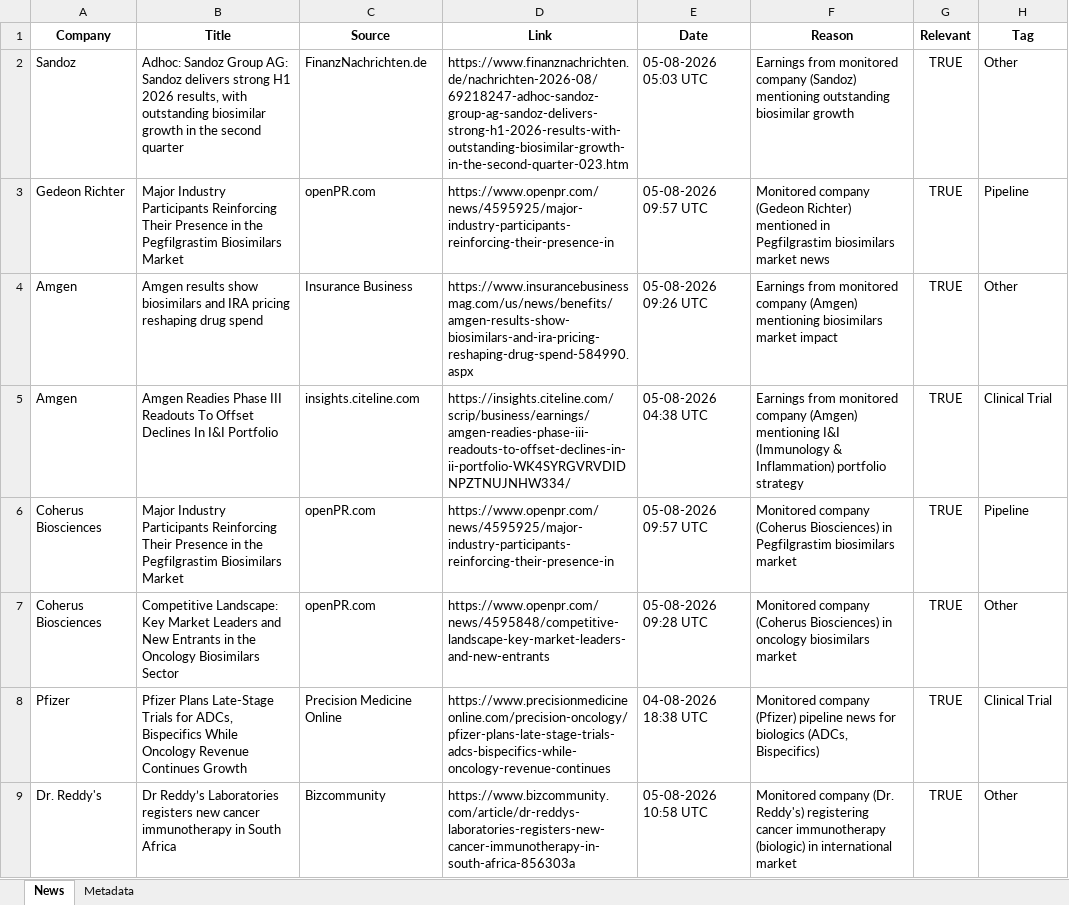
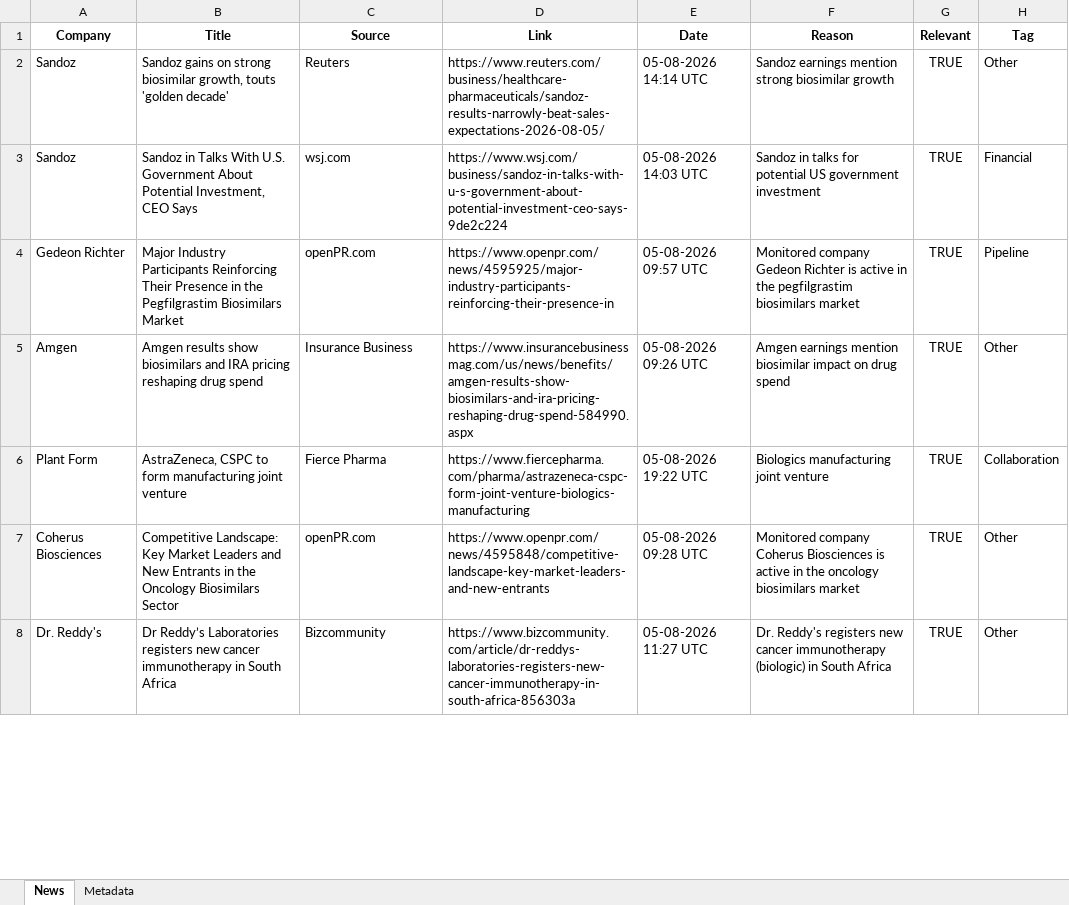
Before and after one commit to synapseKrishna/Ved, an Excel workbook: news_results.xlsx, sheet News, drawn as a sheet; only a part is shown; values as stored, in another font and other column widths than the file's, no borders; removed rows and columns are numbered as before the commit, all else as after; the diff covers the shown part only; the diff names each change by its address in the sheet, - before the commit and + after, or states it on an @@ line.

```diff
--- a/news_results.xlsx (sheet News)
+++ b/news_results.xlsx (sheet News)
-B2 (Title): Adhoc: Sandoz Group AG: Sandoz delivers strong H1 2026 results, with outstanding biosimilar growth in the second quarter
+B2 (Title): Sandoz gains on strong biosimilar growth, touts 'golden decade'
-C2 (Source): FinanzNachrichten.de
+C2 (Source): Reuters
-D2 (Link): https://www.finanznachrichten.de/nachrichten-2026-08/69218247-adhoc-sandoz-group-ag-sandoz-delivers-strong-h1-2026-results-with-outstanding-biosimilar-growth-in-the-second-quarter-023.htm
+D2 (Link): https://www.reuters.com/business/healthcare-pharmaceuticals/sandoz-results-narrowly-beat-sales-expectations-2026-08-05/
-E2 (Date): 05-08-2026 05:03 UTC
+E2 (Date): 05-08-2026 14:14 UTC
-F2 (Reason): Earnings from monitored company (Sandoz) mentioning outstanding biosimilar growth
+F2 (Reason): Sandoz earnings mention strong biosimilar growth
+row 3: Sandoz | Sandoz in Talks With U.S. Government About Potential Investment, CEO Says | wsj.com | https://www.wsj.com/business/sandoz-in-talks-with-u-s-government-about-potential-investment-ceo-says-9de2c224 | 05-08-2026 14:03 UTC | Sandoz in talks for potential US government investment | TRUE | Financial
-F4 (Reason): Monitored company (Gedeon Richter) mentioned in Pegfilgrastim biosimilars market news
+F4 (Reason): Monitored company Gedeon Richter is active in the pegfilgrastim biosimilars market
-F5 (Reason): Earnings from monitored company (Amgen) mentioning biosimilars market impact
+F5 (Reason): Amgen earnings mention biosimilar impact on drug spend
-row 5: Amgen | Amgen Readies Phase III Readouts To Offset Declines In I&I Portfolio | insights.citeline.com | https://insights.citeline.com/scrip/business/earnings/amgen-readies-phase-iii-readouts-to-offset-declines-in-ii-portfolio-WK4SYRGVRVDIDNPZTNUJNHW334/ | 05-08-2026 04:38 UTC | Earnings from monitored company (Amgen) mentioning I&I (Immunology & Inflammation) portfolio strategy | TRUE | Clinical Trial
-row 6: Coherus Biosciences | Major Industry Participants Reinforcing Their Presence in the Pegfilgrastim Biosimilars Market | openPR.com | https://www.openpr.com/news/4595925/major-industry-participants-reinforcing-their-presence-in | 05-08-2026 09:57 UTC | Monitored company (Coherus Biosciences) in Pegfilgrastim biosimilars market | TRUE | Pipeline
+row 6: Plant Form | AstraZeneca, CSPC to form manufacturing joint venture | Fierce Pharma | https://www.fiercepharma.com/pharma/astrazeneca-cspc-form-joint-venture-biologics-manufacturing | 05-08-2026 19:22 UTC | Biologics manufacturing joint venture | TRUE | Collaboration
-F7 (Reason): Monitored company (Coherus Biosciences) in oncology biosimilars…
+F7 (Reason): Monitored company Coherus Biosciences is active in the oncology biosimilars…
-row 8: Pfizer | Pfizer Plans Late-Stage Trials for ADCs, Bispecifics While Oncology Revenue Continues Growth | Precision Medicine Online | https://www.precisionmedicineonline.com/precision-oncology/pfizer-plans-late-stage-trials-adcs-bispecifics-while-oncology-revenue-continues | 04-08-2026 18:38 UTC | Monitored company (Pfizer) pipeline news for biologics (ADCs, Bispecifics) | TRUE | Clinical Trial
-E8 (Date): 05-08-2026 10:58 UTC
+E8 (Date): 05-08-2026 11:27 UTC
-F8 (Reason): Monitored company (Dr. Reddy's) registering cancer immunotherapy (biologic) in international market
+F8 (Reason): Dr. Reddy's registers new cancer immunotherapy (biologic) in South Africa
```
Also changed, not shown: 2 added rows, 14 removed rows and 21 edited cells elsewhere in this sheet, sheet Metadata, news_results_raw.xlsx.
